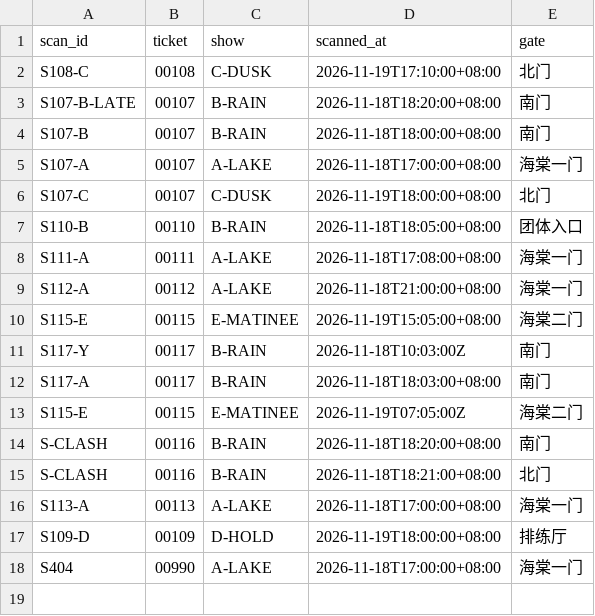
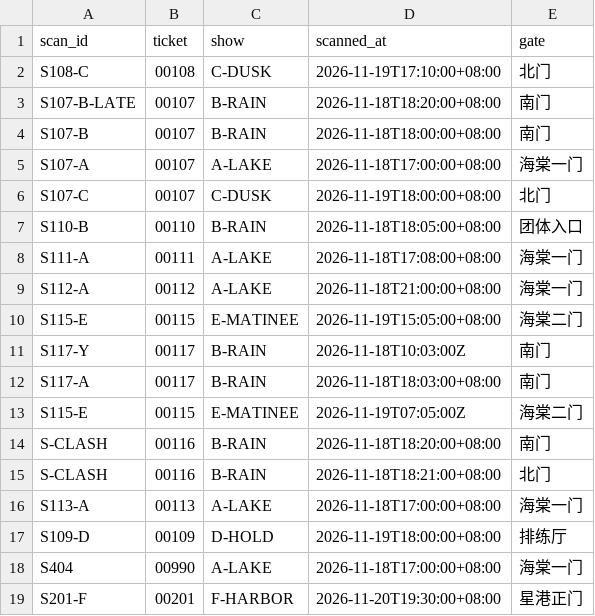
Before and after one commit to thornytheat/gb-0733-ju-chang-piao-fang-fen-zhang-platform-lh9h, a CSV file: sample_data/scans.csv, drawn as a sheet.

```diff
--- a/sample_data/scans.csv
+++ b/sample_data/scans.csv
@@ -18 +18,2 @@ S109-D,00109,D-HOLD,2026-11-19T18:00:00+08:00,排练厅
 S404,00990,A-LAKE,2026-11-18T17:00:00+08:00,海棠一门
+S201-F,00201,F-HARBOR,2026-11-20T19:30:00+08:00,星港正门
```
Also changed, not shown: sample_data/refunds.csv, sample_data/rights.csv, 36 other files.
